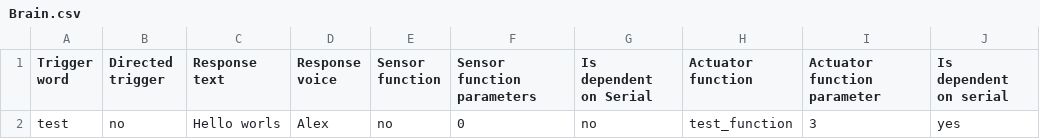
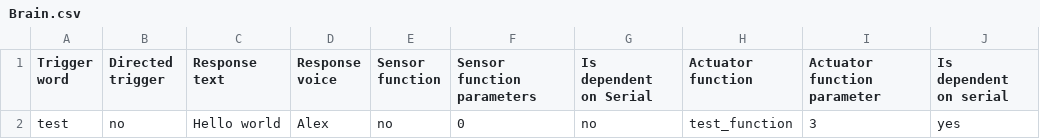
Before and after one commit to DeRaafMedia/ProjectIRCInteractivity, a CSV file: brains/RobbyTheRobot/Brain.csv, drawn as a sheet.

Commit message:
Update Brain.csv

```diff
--- a/brains/RobbyTheRobot/Brain.csv
+++ b/brains/RobbyTheRobot/Brain.csv
@@ -1,2 +1,2 @@
 Trigger word,Directed trigger,Response text,Response voice,Sensor function,Sensor function parameters,Is dependent on Serial,Actuator function,Actuator function parameter,Is dependent on serial
-test,no,"Hello worls",Alex,no,0,no,test_function,3,yes
+test,no,"Hello world",Alex,no,0,no,test_function,3,yes
```
